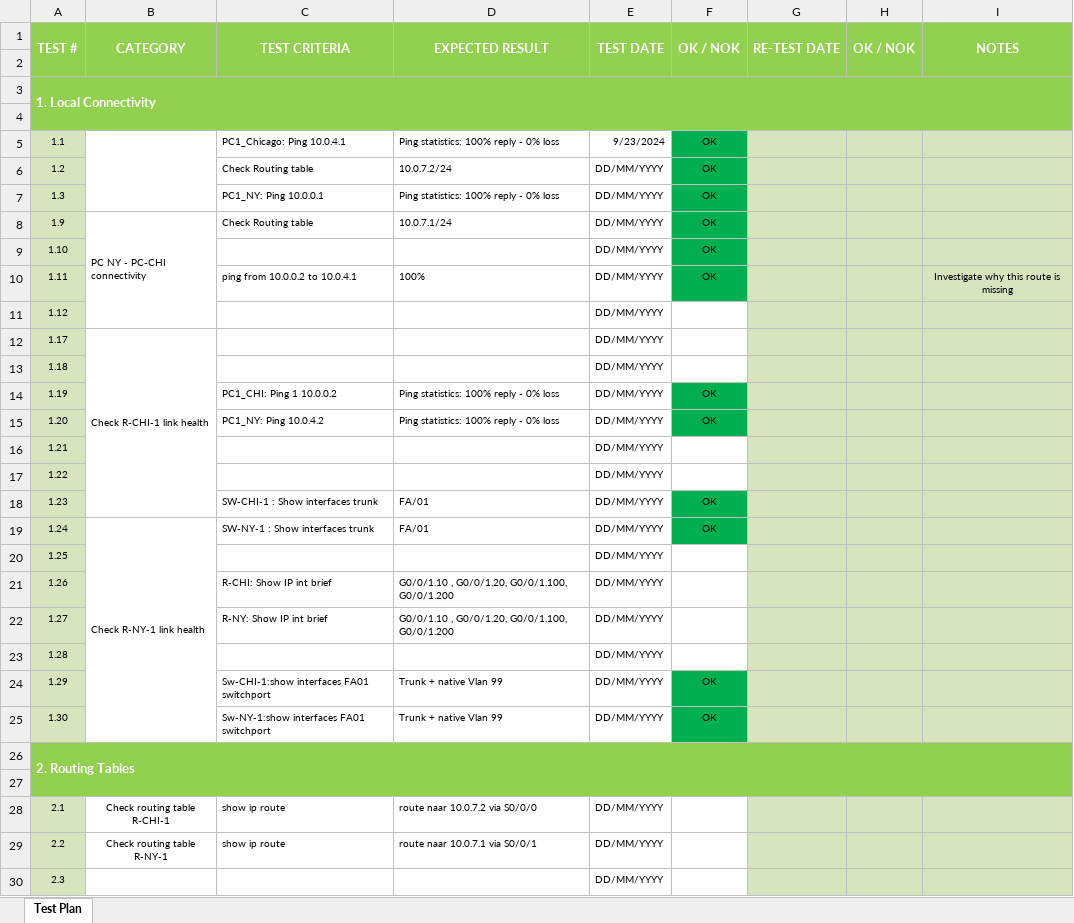
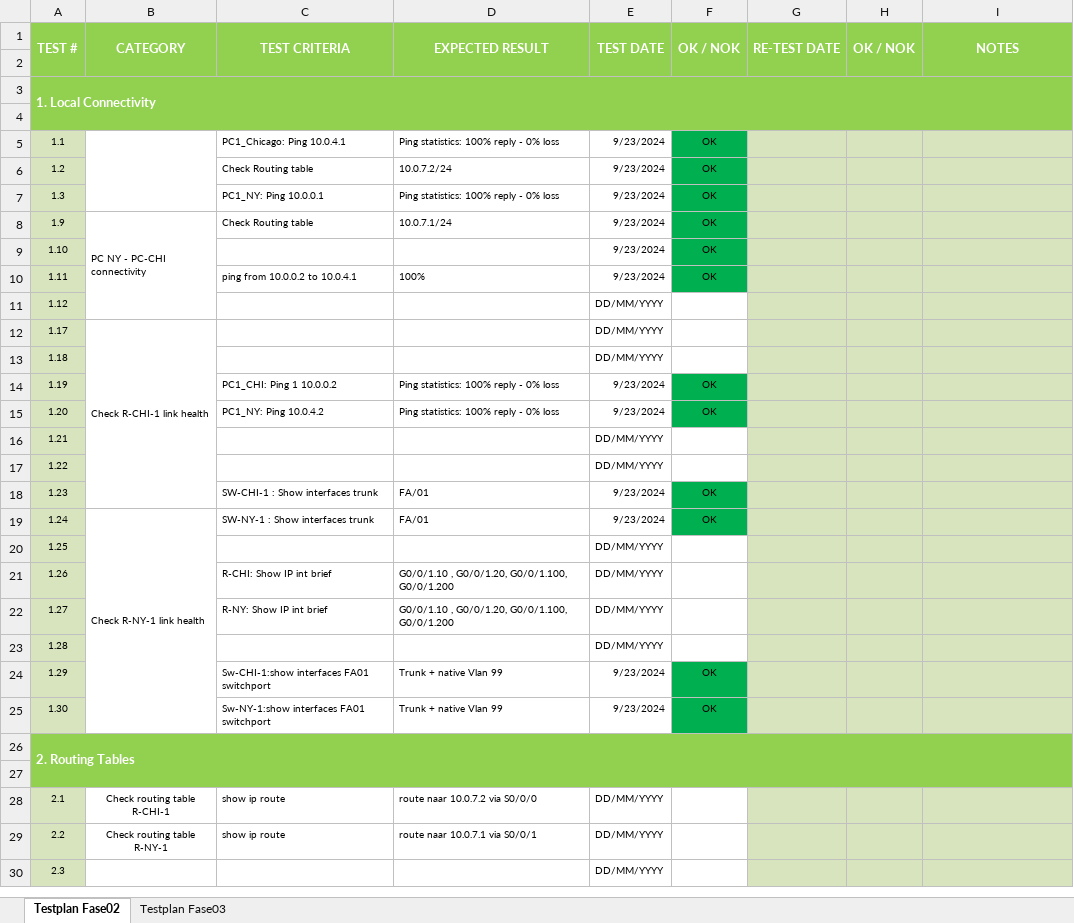
Before and after one commit to Sge1993/CaSN_Groepswerk_Groep02, an Excel workbook: UserAcceptance-Groep02.xlsx, sheet Testplan Fase02, drawn as a sheet; only a part is shown; values as stored, in another font and other column widths than the file's, no borders; the diff names each change by its address in the sheet, - before the commit and + after, or states it on an @@ line.

Commit message:
Update testplan fase3

```diff
--- a/UserAcceptance-Groep02.xlsx (sheet Testplan Fase02)
+++ b/UserAcceptance-Groep02.xlsx (sheet Testplan Fase02)
-sheet tab: Test Plan
+sheet tab: Testplan Fase02
+sheet tab: Testplan Fase03
-E6:E10 (TEST DATE): DD/MM/YYYY
+E6:E10 (TEST DATE): 9/23/2024
-I10 (NOTES): Investigate why this route is missing
+I10 (NOTES): (empty)
-E14:E15 (TEST DATE): DD/MM/YYYY
+E14:E15 (TEST DATE): 9/23/2024
-E18:E19 (TEST DATE): DD/MM/YYYY
+E18:E19 (TEST DATE): 9/23/2024
-E24:E25 (TEST DATE): DD/MM/YYYY
+E24:E25 (TEST DATE): 9/23/2024
```
